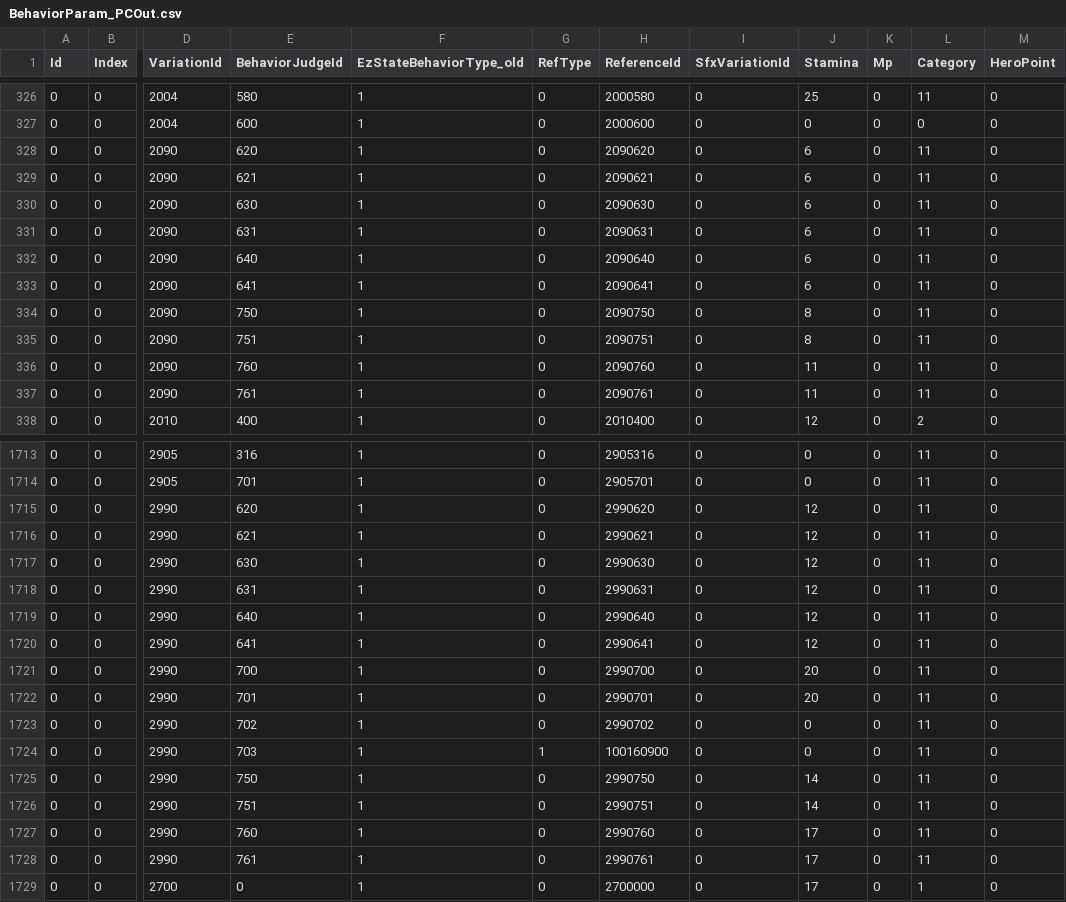
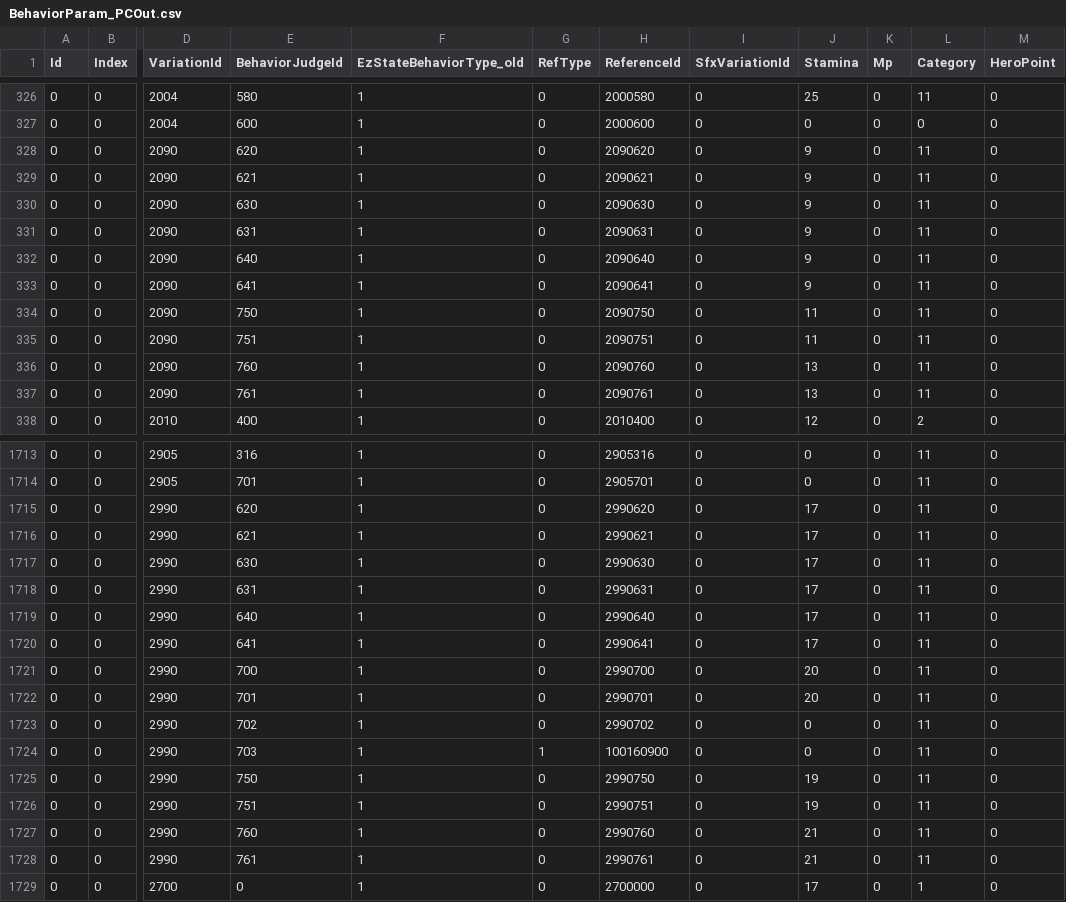
Before and after one commit to eur0pa/DarkSoulsIII.Regulations, a CSV file: csv/BehaviorParam_PCOut.csv, drawn as a sheet; only a part is shown, gaps mark what is left out; the diff covers the shown part only; the diff names each change by its address in the sheet, - before the commit and + after, or states it on an @@ line.

```diff
--- a/csv/BehaviorParam_PCOut.csv
+++ b/csv/BehaviorParam_PCOut.csv
-J328:J333 (Stamina): 6
+J328:J333 (Stamina): 9
-J334:J335 (Stamina): 8
+J334:J335 (Stamina): 11
-J336:J337 (Stamina): 11
+J336:J337 (Stamina): 13
-J1715:J1720 (Stamina): 12
+J1715:J1720 (Stamina): 17
-J1725:J1726 (Stamina): 14
+J1725:J1726 (Stamina): 19
-J1727:J1728 (Stamina): 17
+J1727:J1728 (Stamina): 21
```
Also changed, not shown: 84 edited cells elsewhere in this file, csv/AtkParam_NpcOut.csv, csv/AtkParam_PcOut.csv, 10 other files.
